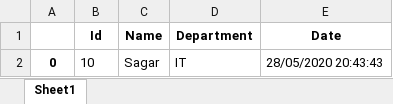
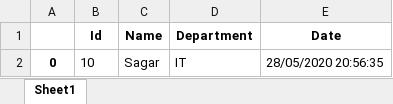
Before and after one commit to Sagar18396/Attendance-System-using-Face-Recognition-in-Django, an Excel workbook: media/test.xlsx, sheet Sheet1, drawn as a sheet; values as stored, in another font and other column widths than the file's, no borders; the diff names each change by its address in the sheet, - before the commit and + after, or states it on an @@ line.

```diff
--- a/media/test.xlsx (sheet Sheet1)
+++ b/media/test.xlsx (sheet Sheet1)
-E2 (Date): 28/05/2020 20:43:43
+E2 (Date): 28/05/2020 20:56:35
```
Also changed, not shown: 2 other files.
